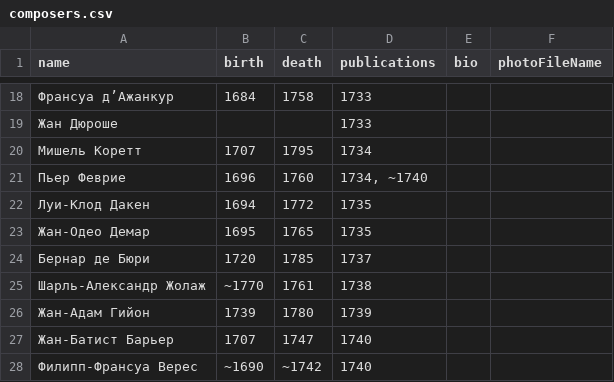
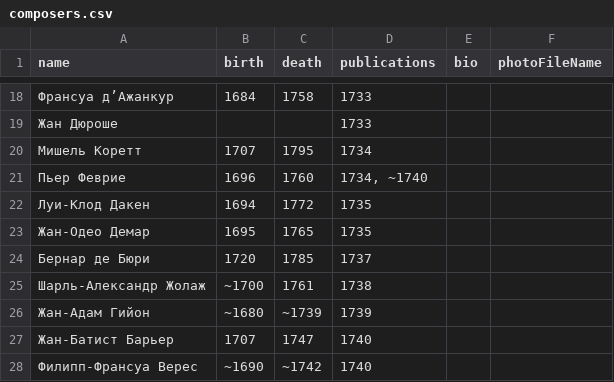
Before and after one commit to french-clav/french-clav.github.io, a CSV file: app/data/resources/composers.csv, drawn as a sheet; only a part is shown, gaps mark what is left out.

Commit message:
Update composer data

```diff
--- a/app/data/resources/composers.csv
+++ b/app/data/resources/composers.csv
@@ -60,4 +60,4 @@ name,birth,death,publications,bio,photoFileName
 Бернар де Бюри,1720,1785,1737,,
-Шарль-Александр Жолаж,~1770,1761,1738,,
-Жан-Адам Гийон,1739,1780,1739,,
+Шарль-Александр Жолаж,~1700,1761,1738,,
+Жан-Адам Гийон,~1680,~1739,1739,,
 Жан-Батист Барьер,1707,1747,1740,,
```
